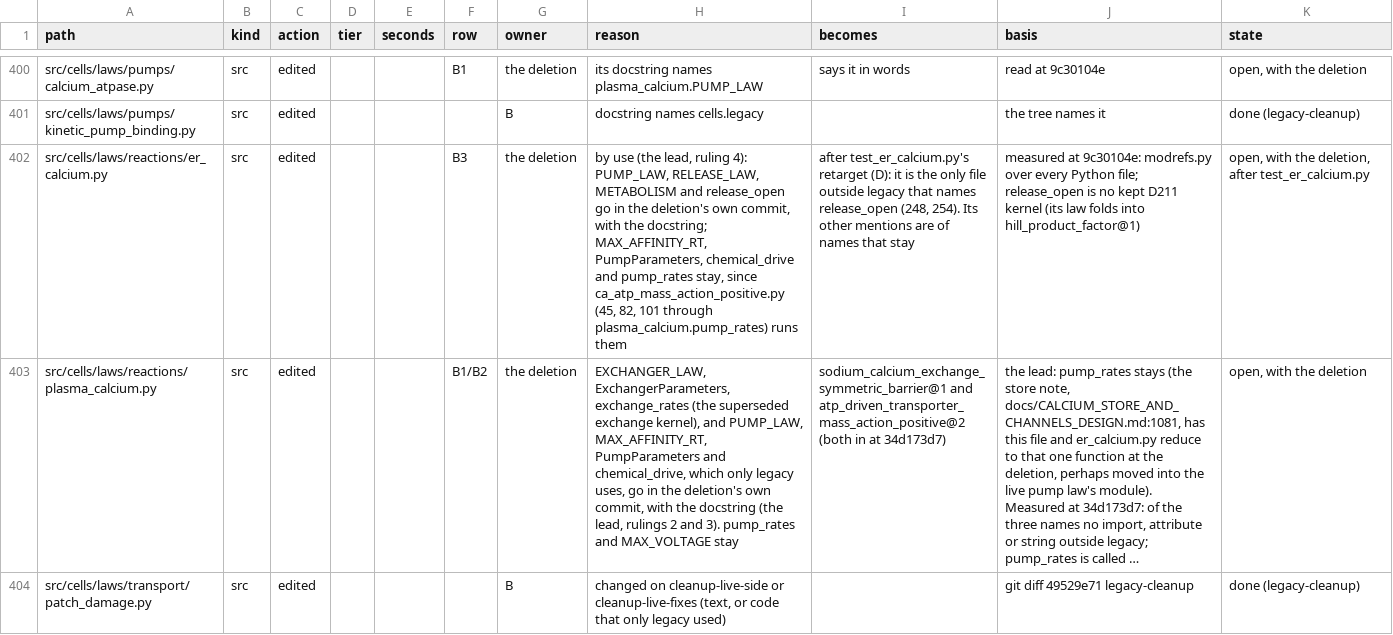
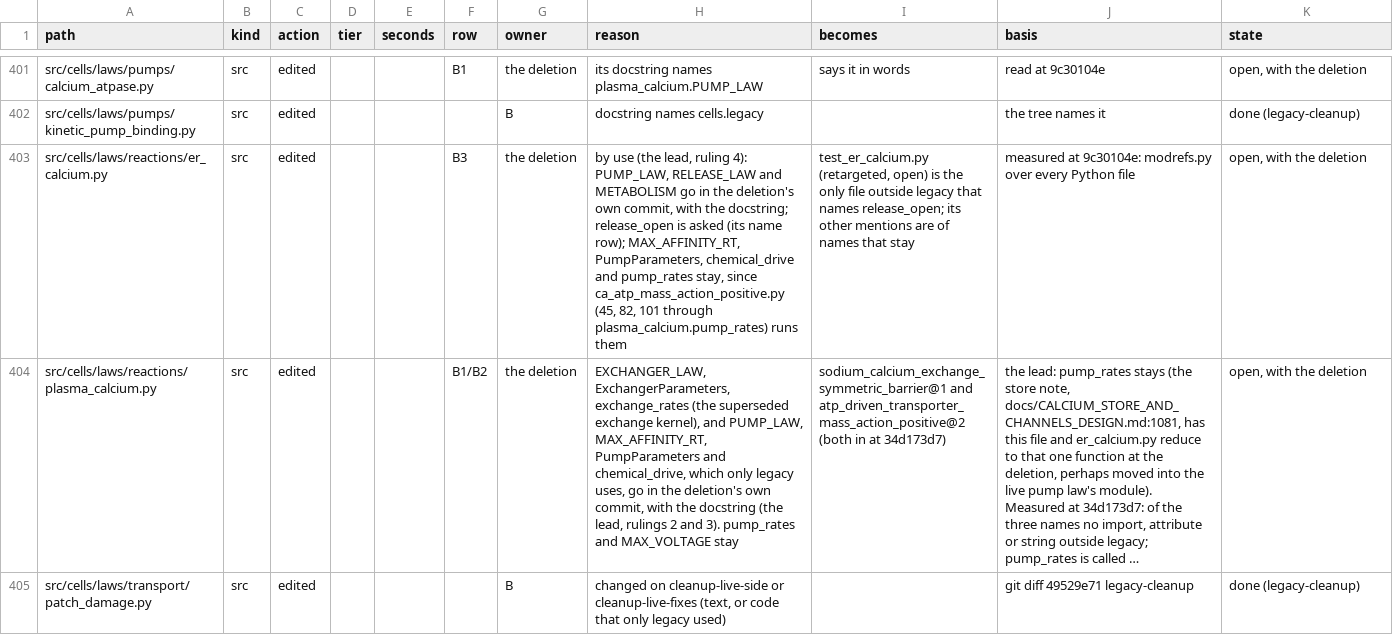
Before and after one commit to Eidosoma/Cells, a TSV file: validation/legacy_port/removal_list.tsv, drawn as a sheet; only a part is shown, gaps mark what is left out; long unchanged cells end in …; addresses are those after the commit; the diff covers the shown part only; the diff names each change by its address in the sheet, - before the commit and + after, or states it on an @@ line.

```diff
--- a/validation/legacy_port/removal_list.tsv
+++ b/validation/legacy_port/removal_list.tsv
-H403 (reason): …4): PUMP_LAW, RELEASE_LAW, METABOLISM and release_open go in the deletion's own commit, with the docstring; MAX_AFFINITY_RT, PumpParameters,…
+H403 (reason): …4): PUMP_LAW, RELEASE_LAW and METABOLISM go in the deletion's own commit, with the docstring; release_open is asked (its name row); MAX_AFFINITY_RT, PumpParameters,…
-I403 (becomes): after test_er_calcium.py's retarget (D): it is the only file outside legacy that names release_open (248, 254). Its other mentions…
+I403 (becomes): test_er_calcium.py (retargeted, open) is the only file outside legacy that names release_open; its other mentions…
-J403 (basis): …every Python file; release_open is no kept D211 kernel (its law folds into hill_product_factor@1)
+J403 (basis): …every Python file
-K403 (state): open, with the deletion, after test_er_calcium.py
+K403 (state): open, with the deletion
```
Also changed, not shown: 9 added rows, 1 removed row and 3 edited cells elsewhere in this file, validation/legacy_port/law_reference_checks.tsv, 2 other files.
